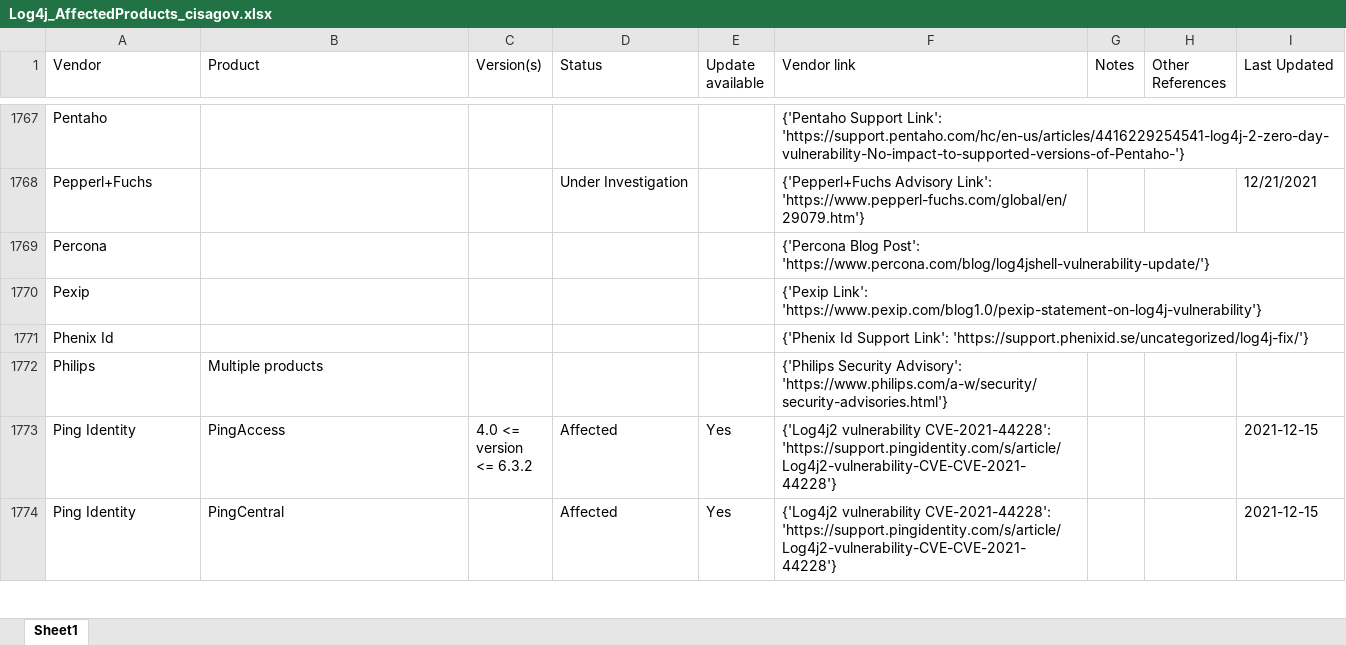
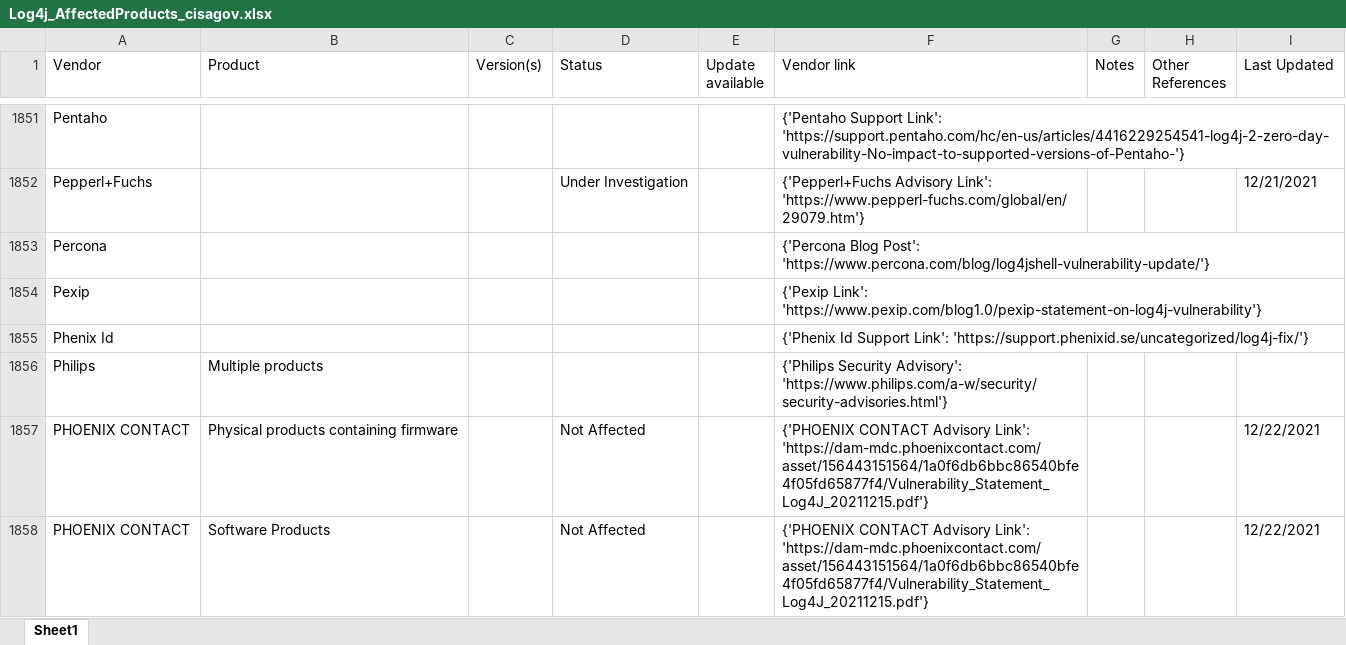
Before and after one commit to curated-intel/Log4Shell-IOCs, an Excel workbook: CI_Log4Shell_Products/XLSX/Log4j_AffectedProducts_cisagov.xlsx, sheet Sheet1, drawn as a sheet; only a part is shown, gaps mark what is left out; the shorter side is filled out with more unchanged rows; values as stored, in another font and other column widths than the file's, no borders; table styles not drawn; the diff covers the shown part only; the diff names each change by its address in the sheet, - before the commit and + after, or states it on an @@ line.

```diff
--- a/CI_Log4Shell_Products/XLSX/Log4j_AffectedProducts_cisagov.xlsx (sheet Sheet1)
+++ b/CI_Log4Shell_Products/XLSX/Log4j_AffectedProducts_cisagov.xlsx (sheet Sheet1)
+row 1857: PHOENIX CONTACT | Physical products containing firmware |  | Not Affected |  | {'PHOENIX CONTACT Advisory Link': 'https://dam-mdc.phoenixcontact.com/asset/156443151564/1a0f6db6bbc86540bfe4f05fd65877f4/Vulnerability_Statement_Log4J_20211215.pdf'} |  |  | 12/22/2021
+row 1858: PHOENIX CONTACT | Software Products |  | Not Affected |  | {'PHOENIX CONTACT Advisory Link': 'https://dam-mdc.phoenixcontact.com/asset/156443151564/1a0f6db6bbc86540bfe4f05fd65877f4/Vulnerability_Statement_Log4J_20211215.pdf'} |  |  | 12/22/2021
```
Also changed, not shown: 121 added rows, 1 removed row and 5 edited cells elsewhere in this sheet, CI_Log4Shell_Products/XLSX/Log4j_AffectedProducts_NCSC-NL.xlsx, CI_Log4Shell_Products/XLSX/Log4j_AffectedProducts_swithak.xlsx, 1 other file.
